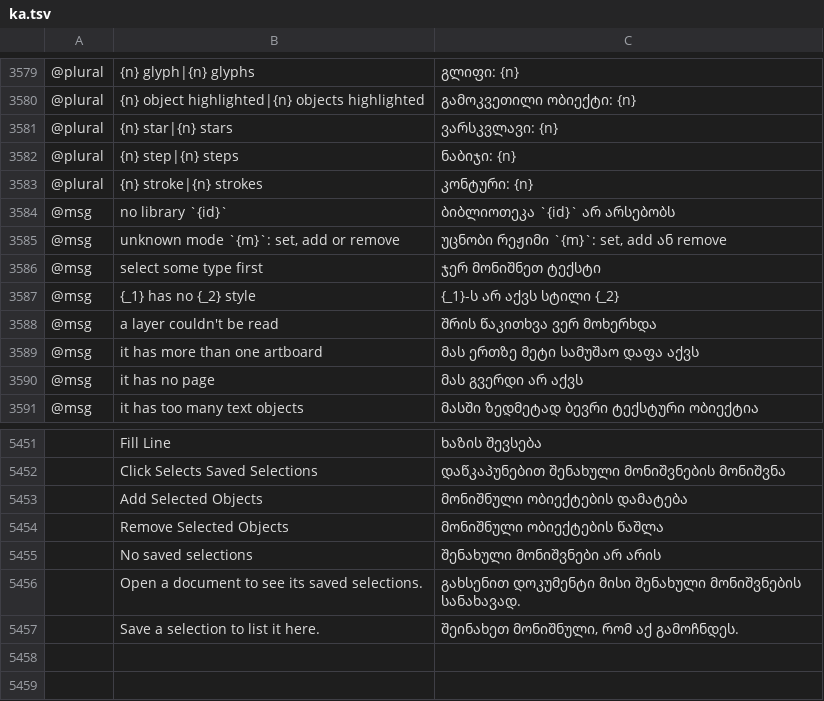
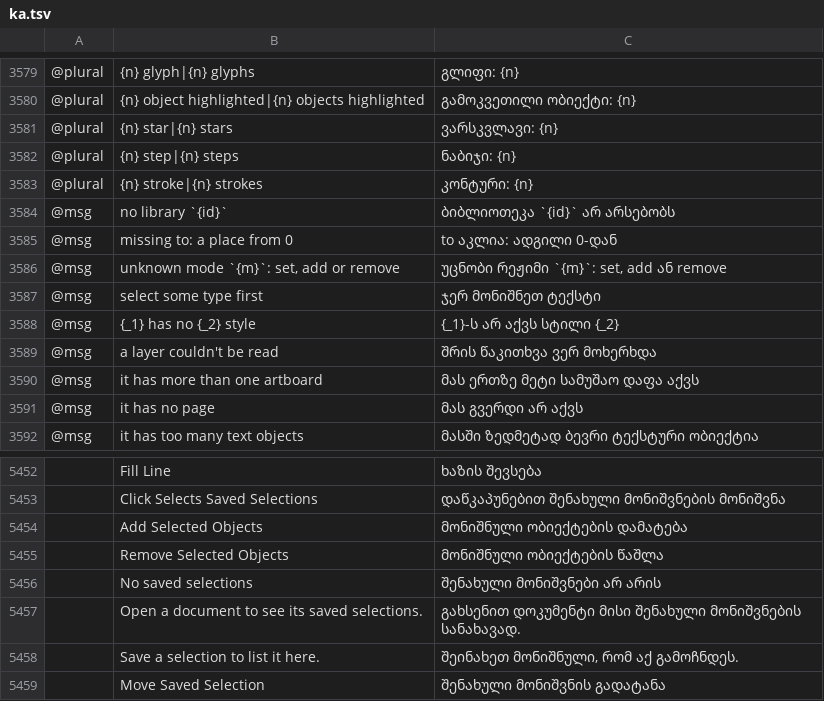
Before and after one commit to danngreen/vectorcraft, a TSV file: crates/ui-egui/src/i18n/ka.tsv, drawn as a sheet; only a part is shown, gaps mark what is left out; the diff names each change by its address in the sheet, - before the commit and + after, or states it on an @@ line.

Commit message:
Saved selections: reorder rows by dragging; new names start selected
- Saved Selections panel: drag a row up or down to reorder the list (a line shows where it
  goes); the order is the Select menu's too, and the objects are not touched. New command
  select.moveSaved {name, to}, one undo step.
- The panel's new saved selection scrolls into view with its name all selected, so typing
  replaces it; a double-click rename starts the same way.
- Save Selection… (menu or shortcut) opens with the name field focused and selected: a text
  field in a parameter dialog now takes the first-field focus as number fields already do.

```diff
--- a/crates/ui-egui/src/i18n/ka.tsv
+++ b/crates/ui-egui/src/i18n/ka.tsv
+row 3585: @msg | missing to: a place from 0 | to აკლია: ადგილი 0-დან
+row 5459:  | Move Saved Selection | შენახული მონიშვნის გადატანა
```
Also changed, not shown: crates/ui-egui/src/i18n/el.tsv, crates/ui-egui/src/i18n/fr.tsv, 27 other files.
